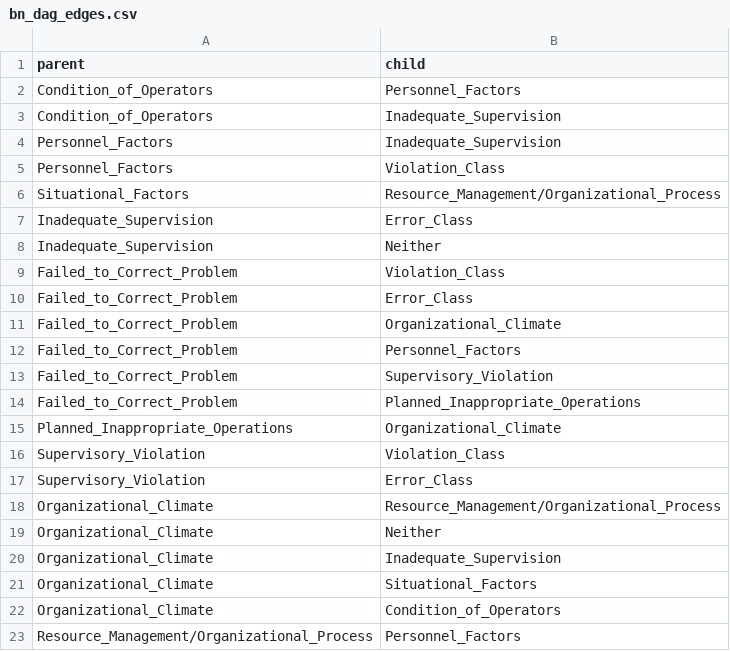
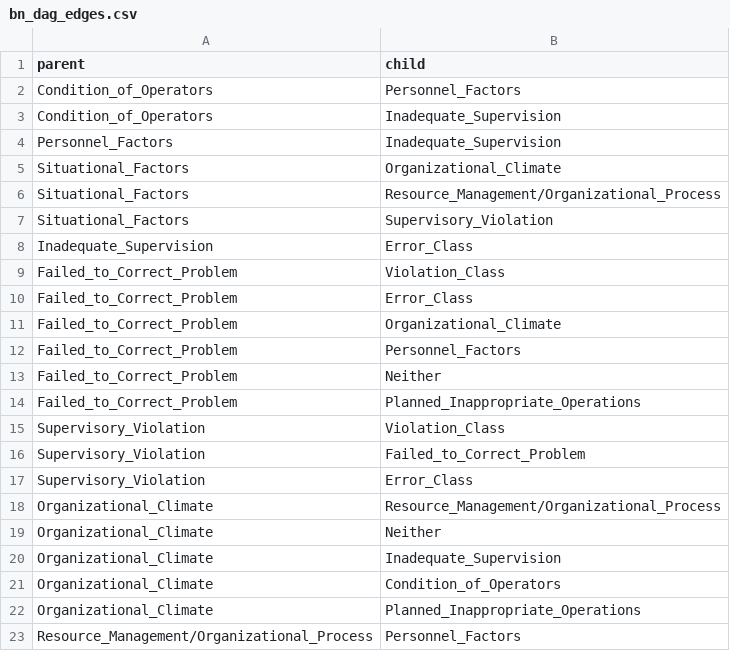
Before and after one commit to elaheoveisi/llm-hfacs, a CSV file: bn_outputs/bn_dag_edges.csv, drawn as a sheet.

```diff
--- a/bn_outputs/bn_dag_edges.csv
+++ b/bn_outputs/bn_dag_edges.csv
@@ -4,6 +4,6 @@ Condition_of_Operators,Inadequate_Supervision
 Personnel_Factors,Inadequate_Supervision
-Personnel_Factors,Violation_Class
+Situational_Factors,Organizational_Climate
 Situational_Factors,Resource_Management/Organizational_Process
+Situational_Factors,Supervisory_Violation
 Inadequate_Supervision,Error_Class
-Inadequate_Supervision,Neither
 Failed_to_Correct_Problem,Violation_Class
@@ -12,6 +12,6 @@ Failed_to_Correct_Problem,Organizational_Climate
 Failed_to_Correct_Problem,Personnel_Factors
-Failed_to_Correct_Problem,Supervisory_Violation
+Failed_to_Correct_Problem,Neither
 Failed_to_Correct_Problem,Planned_Inappropriate_Operations
-Planned_Inappropriate_Operations,Organizational_Climate
 Supervisory_Violation,Violation_Class
+Supervisory_Violation,Failed_to_Correct_Problem
 Supervisory_Violation,Error_Class
@@ -20,4 +20,4 @@ Organizational_Climate,Neither
 Organizational_Climate,Inadequate_Supervision
-Organizational_Climate,Situational_Factors
 Organizational_Climate,Condition_of_Operators
+Organizational_Climate,Planned_Inappropriate_Operations
 Resource_Management/Organizational_Process,Personnel_Factors
```
Also changed, not shown: bn_outputs/bn_dag_adjacency.csv, bn_outputs/bn_predictions.csv, 8 other files.
